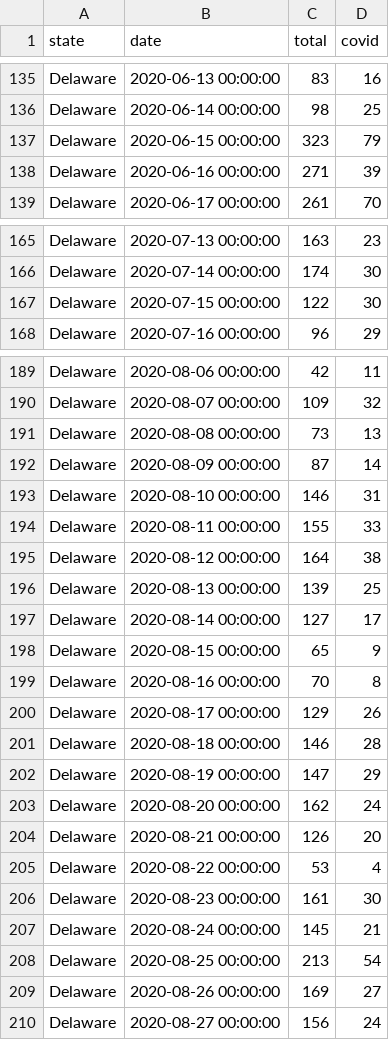
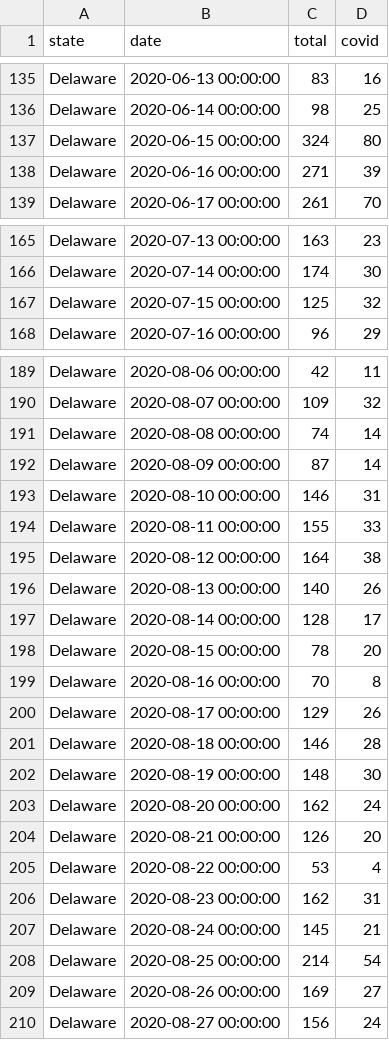
Before and after one commit to dataculturegroup/US-Coronavirus-State-Media-Coverage, a CSV file: data/state-attention/DE-stories.csv, drawn as a sheet; only a part is shown, gaps mark what is left out.

```diff
--- a/data/state-attention/DE-stories.csv
+++ b/data/state-attention/DE-stories.csv
@@ -136,3 +136,3 @@ Delaware,2020-06-13 00:00:00,83,16
 Delaware,2020-06-14 00:00:00,98,25
-Delaware,2020-06-15 00:00:00,323,79
+Delaware,2020-06-15 00:00:00,324,80
 Delaware,2020-06-16 00:00:00,271,39
@@ -166,3 +166,3 @@ Delaware,2020-07-13 00:00:00,163,23
 Delaware,2020-07-14 00:00:00,174,30
-Delaware,2020-07-15 00:00:00,122,30
+Delaware,2020-07-15 00:00:00,125,32
 Delaware,2020-07-16 00:00:00,96,29
@@ -190,3 +190,3 @@ Delaware,2020-08-06 00:00:00,42,11
 Delaware,2020-08-07 00:00:00,109,32
-Delaware,2020-08-08 00:00:00,73,13
+Delaware,2020-08-08 00:00:00,74,14
 Delaware,2020-08-09 00:00:00,87,14
@@ -195,5 +195,5 @@ Delaware,2020-08-11 00:00:00,155,33
 Delaware,2020-08-12 00:00:00,164,38
-Delaware,2020-08-13 00:00:00,139,25
-Delaware,2020-08-14 00:00:00,127,17
-Delaware,2020-08-15 00:00:00,65,9
+Delaware,2020-08-13 00:00:00,140,26
+Delaware,2020-08-14 00:00:00,128,17
+Delaware,2020-08-15 00:00:00,78,20
 Delaware,2020-08-16 00:00:00,70,8
@@ -201,3 +201,3 @@ Delaware,2020-08-17 00:00:00,129,26
 Delaware,2020-08-18 00:00:00,146,28
-Delaware,2020-08-19 00:00:00,147,29
+Delaware,2020-08-19 00:00:00,148,30
 Delaware,2020-08-20 00:00:00,162,24
@@ -205,5 +205,5 @@ Delaware,2020-08-21 00:00:00,126,20
 Delaware,2020-08-22 00:00:00,53,4
-Delaware,2020-08-23 00:00:00,161,30
+Delaware,2020-08-23 00:00:00,162,31
 Delaware,2020-08-24 00:00:00,145,21
-Delaware,2020-08-25 00:00:00,213,54
+Delaware,2020-08-25 00:00:00,214,54
 Delaware,2020-08-26 00:00:00,169,27
```
Also changed, not shown: data/state-attention/HI-stories.csv, data/state-attention/KY-stories.csv, 50 other files.
